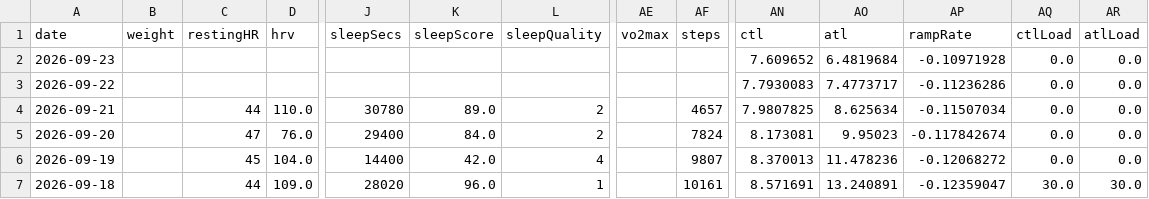
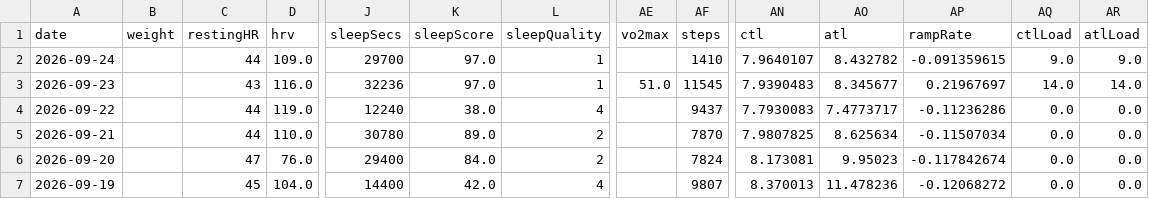
Before and after one commit to giovannispinelli08-a11y/Personal_Training_Programme, a CSV file: data/wellness.csv, drawn as a sheet; only a part is shown, gaps mark what is left out; the shorter side is filled out with more unchanged rows; addresses are those after the commit; rows hold the shown columns only; the diff names each change by its address in the sheet, - before the commit and + after, or states it on an @@ line.

```diff
--- a/data/wellness.csv
+++ b/data/wellness.csv
+row 2: 2026-09-24 |  | 44 | 109.0 | 29700 | 97.0 | 1 |  | 1410 | 7.9640107 | 8.432782 | -0.091359615 | 9.0 | 9.0
-C3 (restingHR): (empty)
+C3 (restingHR): 43
-D3 (hrv): (empty)
+D3 (hrv): 116.0
-J3 (sleepSecs): (empty)
+J3 (sleepSecs): 32236
-K3 (sleepScore): (empty)
+K3 (sleepScore): 97.0
-L3 (sleepQuality): (empty)
+L3 (sleepQuality): 1
-AE3 (vo2max): (empty)
+AE3 (vo2max): 51.0
-AF3 (steps): (empty)
+AF3 (steps): 11545
-AN3 (ctl): 7.609652
+AN3 (ctl): 7.9390483
-AO3 (atl): 6.4819684
+AO3 (atl): 8.345677
-AP3 (rampRate): -0.10971928
+AP3 (rampRate): 0.21967697
-AQ3 (ctlLoad): 0.0
+AQ3 (ctlLoad): 14.0
-AR3 (atlLoad): 0.0
+AR3 (atlLoad): 14.0
-C4 (restingHR): (empty)
+C4 (restingHR): 44
-D4 (hrv): (empty)
+D4 (hrv): 119.0
-J4 (sleepSecs): (empty)
+J4 (sleepSecs): 12240
-K4 (sleepScore): (empty)
+K4 (sleepScore): 38.0
-L4 (sleepQuality): (empty)
+L4 (sleepQuality): 4
-AF4 (steps): (empty)
+AF4 (steps): 9437
-AF5 (steps): 4657
+AF5 (steps): 7870
```
Also changed, not shown: data/summary.csv, 4 other files.
